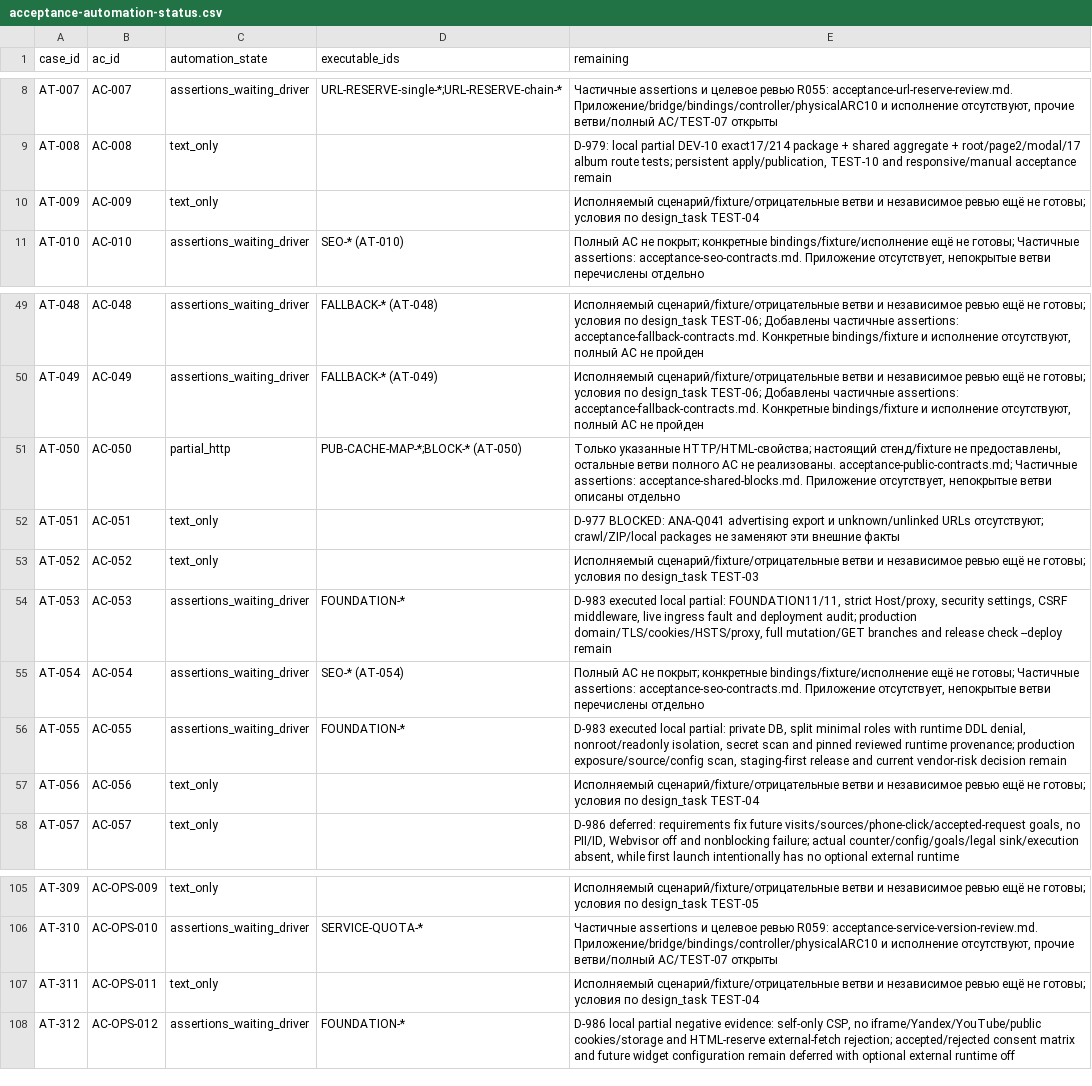
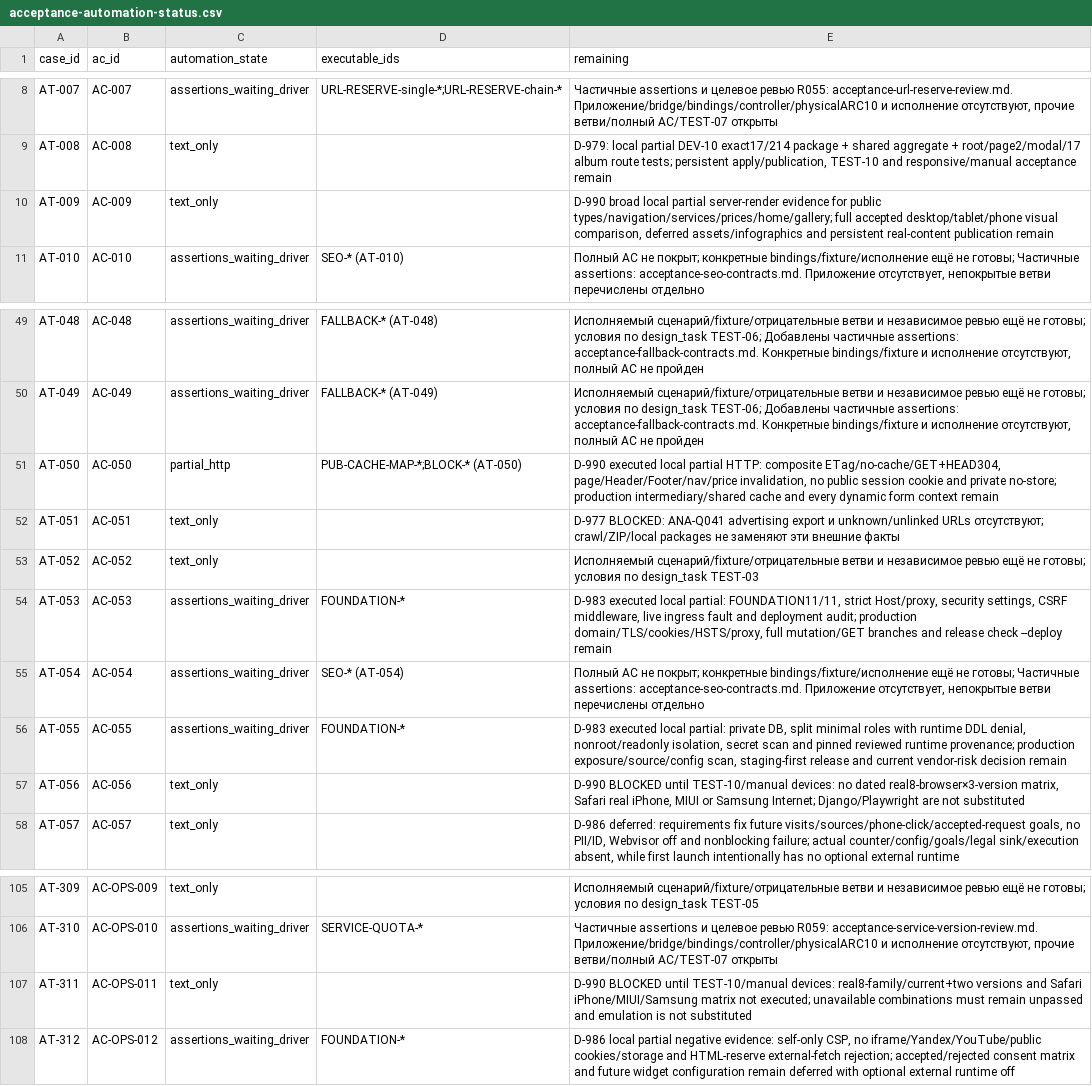
Before and after one commit to nnamecode/nestakada, a CSV file: docs/acceptance-automation-status.csv, drawn as a sheet; only a part is shown, gaps mark what is left out.

Commit message:
Map DEV-08 public acceptance evidence

```diff
--- a/docs/acceptance-automation-status.csv
+++ b/docs/acceptance-automation-status.csv
@@ -9,3 +9,3 @@ case_id,ac_id,automation_state,executable_ids,remaining
 "AT-008","AC-008","text_only","","D-979: local partial DEV-10 exact17/214 package + shared aggregate + root/page2/modal/17 album route tests; persistent apply/publication, TEST-10 and responsive/manual acceptance remain"
-"AT-009","AC-009","text_only","","Исполняемый сценарий/fixture/отрицательные ветви и независимое ревью ещё не готовы; условия по design_task TEST-04"
+"AT-009","AC-009","text_only","","D-990 broad local partial server-render evidence for public types/navigation/services/prices/home/gallery; full accepted desktop/tablet/phone visual comparison, deferred assets/infographics and persistent real-content publication remain"
 "AT-010","AC-010","assertions_waiting_driver","SEO-* (AT-010)","Полный AC не покрыт; конкретные bindings/fixture/исполнение ещё не готовы; Частичные assertions: acceptance-seo-contracts.md. Приложение отсутствует, непокрытые ветви перечислены отдельно"
@@ -50,3 +50,3 @@ case_id,ac_id,automation_state,executable_ids,remaining
 "AT-049","AC-049","assertions_waiting_driver","FALLBACK-* (AT-049)","Исполняемый сценарий/fixture/отрицательные ветви и независимое ревью ещё не готовы; условия по design_task TEST-06; Добавлены частичные assertions: acceptance-fallback-contracts.md. Конкретные bindings/fixture и исполнение отсутствуют, полный AC не пройден"
-"AT-050","AC-050","partial_http","PUB-CACHE-MAP-*;BLOCK-* (AT-050)","Только указанные HTTP/HTML-свойства; настоящий стенд/fixture не предоставлены, остальные ветви полного AC не реализованы. acceptance-public-contracts.md; Частичные assertions: acceptance-shared-blocks.md. Приложение отсутствует, непокрытые ветви описаны отдельно"
+"AT-050","AC-050","partial_http","PUB-CACHE-MAP-*;BLOCK-* (AT-050)","D-990 executed local partial HTTP: composite ETag/no-cache/GET+HEAD304, page/Header/Footer/nav/price invalidation, no public session cookie and private no-store; production intermediary/shared cache and every dynamic form context remain"
 "AT-051","AC-051","text_only","","D-977 BLOCKED: ANA-Q041 advertising export и unknown/unlinked URLs отсутствуют; crawl/ZIP/local packages не заменяют эти внешние факты"
@@ -56,3 +56,3 @@ case_id,ac_id,automation_state,executable_ids,remaining
 "AT-055","AC-055","assertions_waiting_driver","FOUNDATION-*","D-983 executed local partial: private DB, split minimal roles with runtime DDL denial, nonroot/readonly isolation, secret scan and pinned reviewed runtime provenance; production exposure/source/config scan, staging-first release and current vendor-risk decision remain"
-"AT-056","AC-056","text_only","","Исполняемый сценарий/fixture/отрицательные ветви и независимое ревью ещё не готовы; условия по design_task TEST-04"
+"AT-056","AC-056","text_only","","D-990 BLOCKED until TEST-10/manual devices: no dated real8-browser×3-version matrix, Safari real iPhone, MIUI or Samsung Internet; Django/Playwright are not substituted"
 "AT-057","AC-057","text_only","","D-986 deferred: requirements fix future visits/sources/phone-click/accepted-request goals, no PII/ID, Webvisor off and nonblocking failure; actual counter/config/goals/legal sink/execution absent, while first launch intentionally has no optional external runtime"
@@ -106,3 +106,3 @@ case_id,ac_id,automation_state,executable_ids,remaining
 "AT-310","AC-OPS-010","assertions_waiting_driver","SERVICE-QUOTA-*","Частичные assertions и целевое ревью R059: acceptance-service-version-review.md. Приложение/bridge/bindings/controller/physicalARC10 и исполнение отсутствуют, прочие ветви/полный AC/TEST-07 открыты"
-"AT-311","AC-OPS-011","text_only","","Исполняемый сценарий/fixture/отрицательные ветви и независимое ревью ещё не готовы; условия по design_task TEST-04"
+"AT-311","AC-OPS-011","text_only","","D-990 BLOCKED until TEST-10/manual devices: real8-family/current+two versions and Safari iPhone/MIUI/Samsung matrix not executed; unavailable combinations must remain unpassed and emulation is not substituted"
 "AT-312","AC-OPS-012","assertions_waiting_driver","FOUNDATION-*","D-986 local partial negative evidence: self-only CSP, no iframe/Yandex/YouTube/public cookies/storage and HTML-reserve external-fetch rejection; accepted/rejected consent matrix and future widget configuration remain deferred with optional external runtime off"
```
Also changed, not shown: 4 other files.
